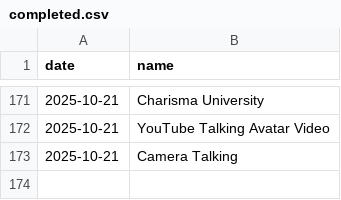
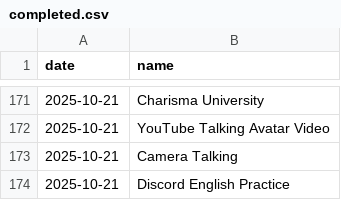
Before and after one commit to aster-king/Habitualize, a CSV file: completed.csv, drawn as a sheet; only a part is shown, gaps mark what is left out.

Commit message:
Complete habit: Discord English Practice on 2025-10-21

```diff
--- a/completed.csv
+++ b/completed.csv
@@ -173 +173,2 @@ date,name
 2025-10-21,Camera Talking
+2025-10-21,Discord English Practice
```
